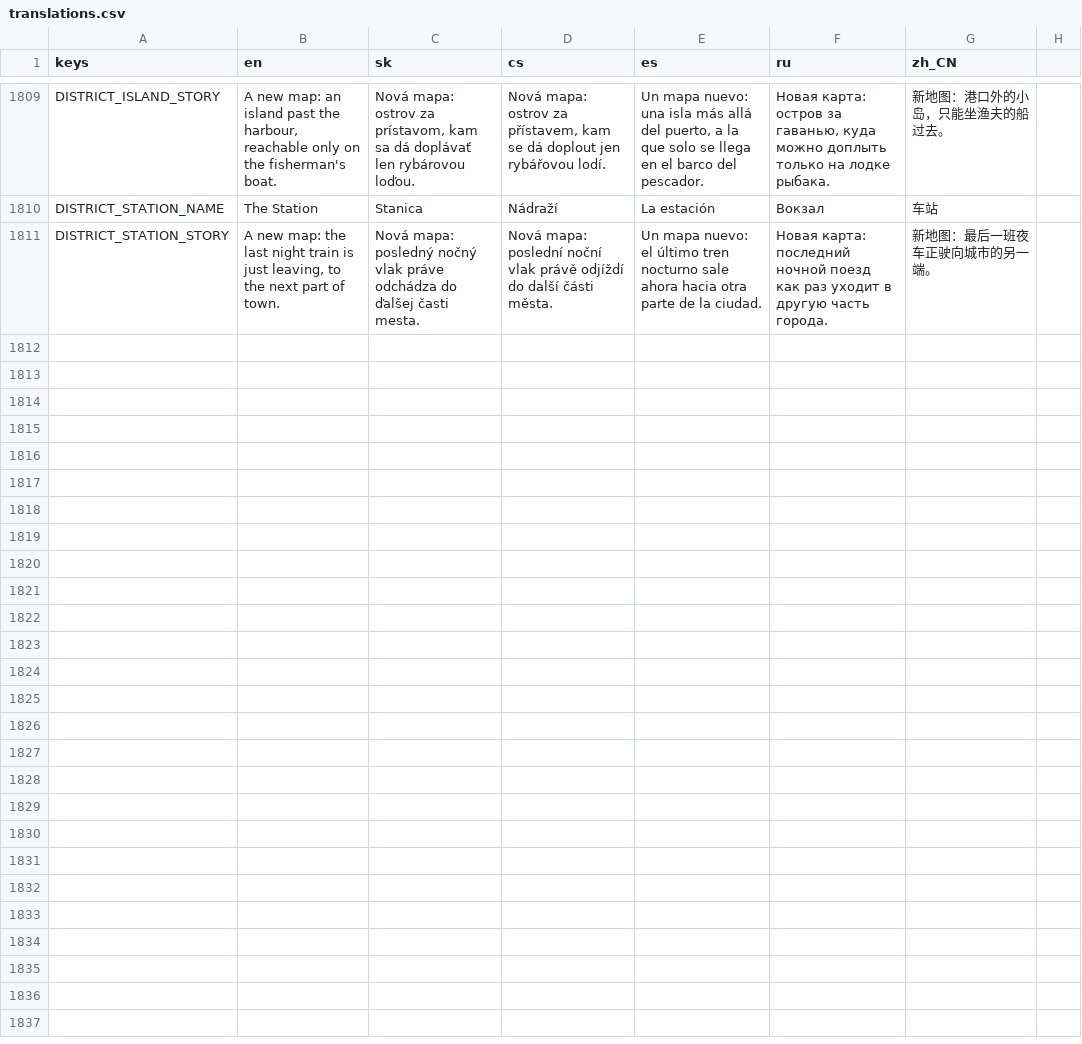
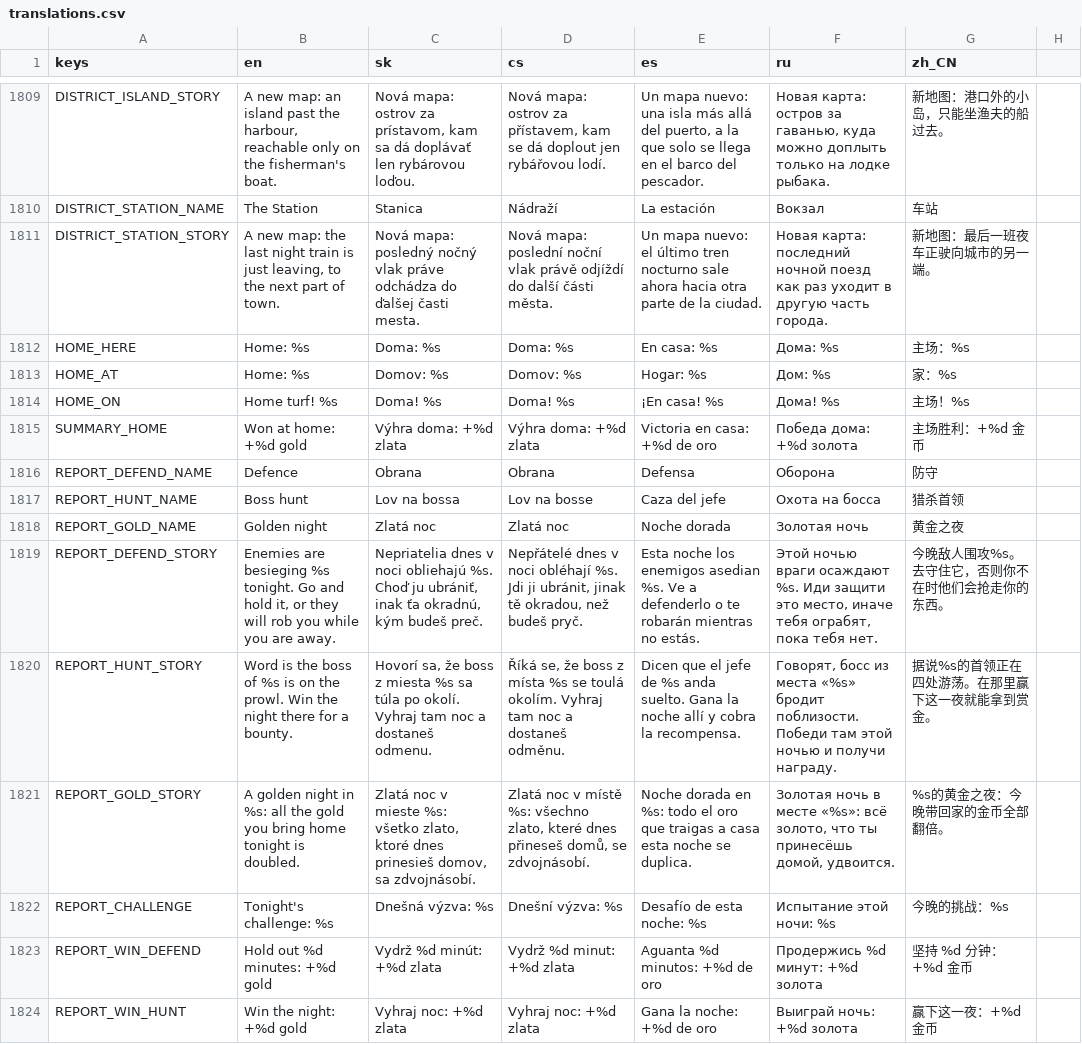
Before and after one commit to johnniccon01/cat-survivors, a CSV file: locale/translations.csv, drawn as a sheet; only a part is shown, gaps mark what is left out; the diff covers the shown part only; the diff names each change by its address in the sheet, - before the commit and + after, or states it on an @@ line.

```diff
--- a/locale/translations.csv
+++ b/locale/translations.csv
+row 1812: HOME_HERE | Home: %s | Doma: %s | Doma: %s | En casa: %s | Дома: %s | 主场：%s
+row 1813: HOME_AT | Home: %s | Domov: %s | Domov: %s | Hogar: %s | Дом: %s | 家：%s
+row 1814: HOME_ON | Home turf! %s | Doma! %s | Doma! %s | ¡En casa! %s | Дома! %s | 主场！%s
+row 1815: SUMMARY_HOME | Won at home: +%d gold | Výhra doma: +%d zlata | Výhra doma: +%d zlata | Victoria en casa: +%d de oro | Победа дома: +%d золота | 主场胜利：+%d 金币
+row 1816: REPORT_DEFEND_NAME | Defence | Obrana | Obrana | Defensa | Оборона | 防守
+row 1817: REPORT_HUNT_NAME | Boss hunt | Lov na bossa | Lov na bosse | Caza del jefe | Охота на босса | 猎杀首领
+row 1818: REPORT_GOLD_NAME | Golden night | Zlatá noc | Zlatá noc | Noche dorada | Золотая ночь | 黄金之夜
+row 1819: REPORT_DEFEND_STORY | Enemies are besieging %s tonight. Go and hold it, or they will rob you while you are away. | Nepriatelia dnes v noci obliehajú %s. Choď ju ubrániť, inak ťa okradnú, kým budeš preč. | Nepřátelé dnes v noci obléhají %s. Jdi ji ubránit, jinak tě okradou, než budeš pryč. | Esta noche los enemigos asedian %s. Ve a defenderlo o te robarán mientras no estás. | Этой ночью враги осаждают %s. Иди защити это место, иначе тебя ограбят, пока тебя нет. | 今晚敌人围攻%s。去守住它，否则你不在时他们会抢走你的东西。
+row 1820: REPORT_HUNT_STORY | Word is the boss of %s is on the prowl. Win the night there for a bounty. | Hovorí sa, že boss z miesta %s sa túla po okolí. Vyhraj tam noc a dostaneš odmenu. | Říká se, že boss z místa %s se toulá okolím. Vyhraj tam noc a dostaneš odměnu. | Dicen que el jefe de %s anda suelto. Gana la noche allí y cobra la recompensa. | Говорят, босс из места «%s» бродит поблизости. Победи там этой ночью и получи награду. | 据说%s的首领正在四处游荡。在那里赢下这一夜就能拿到赏金。
+row 1821: REPORT_GOLD_STORY | A golden night in %s: all the gold you bring home tonight is doubled. | Zlatá noc v mieste %s: všetko zlato, ktoré dnes prinesieš domov, sa zdvojnásobí. | Zlatá noc v místě %s: všechno zlato, které dnes přineseš domů, se zdvojnásobí. | Noche dorada en %s: todo el oro que traigas a casa esta noche se duplica. | Золотая ночь в месте «%s»: всё золото, что ты принесёшь домой, удвоится. | %s的黄金之夜：今晚带回家的金币全部翻倍。
+row 1822: REPORT_CHALLENGE | Tonight's challenge: %s | Dnešná výzva: %s | Dnešní výzva: %s | Desafío de esta noche: %s | Испытание этой ночи: %s | 今晚的挑战：%s
+row 1823: REPORT_WIN_DEFEND | Hold out %d minutes: +%d gold | Vydrž %d minút: +%d zlata | Vydrž %d minut: +%d zlata | Aguanta %d minutos: +%d de oro | Продержись %d минут: +%d золота | 坚持 %d 分钟：+%d 金币
+row 1824: REPORT_WIN_HUNT | Win the night: +%d gold | Vyhraj noc: +%d zlata | Vyhraj noc: +%d zlata | Gana la noche: +%d de oro | Выиграй ночь: +%d золота | 赢下这一夜：+%d 金币
```
Also changed, not shown: 13 added rows elsewhere in this file, 14 other files.
